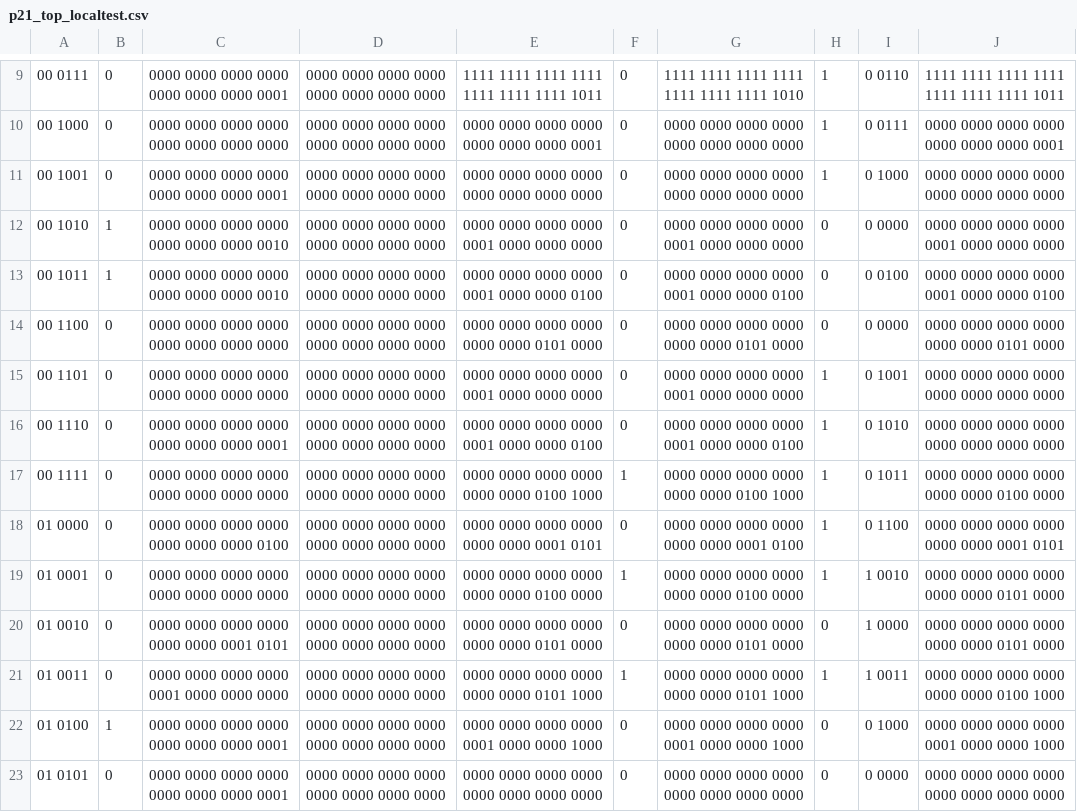
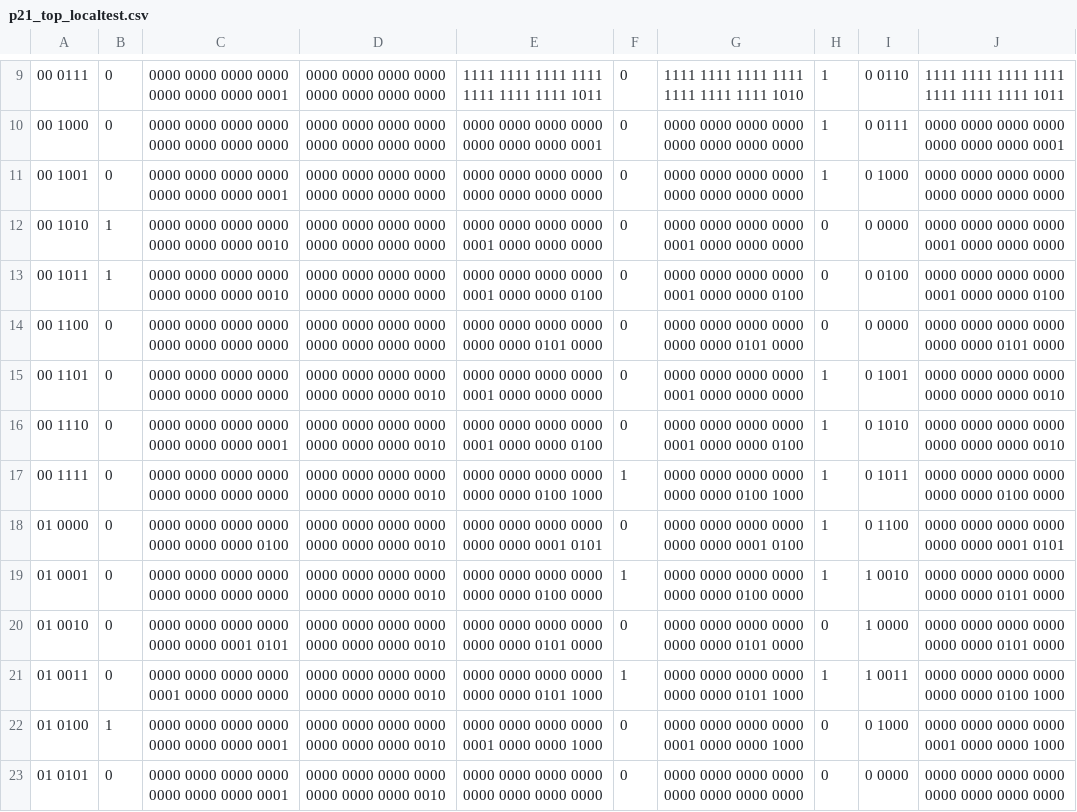
Before and after one commit to AristurtleHu/Single-Cycle_CPU_of_RISC-V, a CSV file: testing/student_output/p21_top_localtest.csv, drawn as a sheet; only a part is shown, gaps mark what is left out.

```diff
--- a/testing/student_output/p21_top_localtest.csv
+++ b/testing/student_output/p21_top_localtest.csv
@@ -14,10 +14,10 @@
 00 1100	0	0000 0000 0000 0000 0000 0000 0000 0000	0000 0000 0000 0000 0000 0000 0000 0000	0000 0000 0000 0000 0000 0000 0101 0000	0	0000 0000 0000 0000 0000 0000 0101 0000	0	0 0000	0000 0000 0000 0000 0000 0000 0101 0000
-00 1101	0	0000 0000 0000 0000 0000 0000 0000 0000	0000 0000 0000 0000 0000 0000 0000 0000	0000 0000 0000 0000 0001 0000 0000 0000	0	0000 0000 0000 0000 0001 0000 0000 0000	1	0 1001	0000 0000 0000 0000 0000 0000 0000 0000
-00 1110	0	0000 0000 0000 0000 0000 0000 0000 0001	0000 0000 0000 0000 0000 0000 0000 0000	0000 0000 0000 0000 0001 0000 0000 0100	0	0000 0000 0000 0000 0001 0000 0000 0100	1	0 1010	0000 0000 0000 0000 0000 0000 0000 0000
-00 1111	0	0000 0000 0000 0000 0000 0000 0000 0000	0000 0000 0000 0000 0000 0000 0000 0000	0000 0000 0000 0000 0000 0000 0100 1000	1	0000 0000 0000 0000 0000 0000 0100 1000	1	0 1011	0000 0000 0000 0000 0000 0000 0100 0000
-01 0000	0	0000 0000 0000 0000 0000 0000 0000 0100	0000 0000 0000 0000 0000 0000 0000 0000	0000 0000 0000 0000 0000 0000 0001 0101	0	0000 0000 0000 0000 0000 0000 0001 0100	1	0 1100	0000 0000 0000 0000 0000 0000 0001 0101
-01 0001	0	0000 0000 0000 0000 0000 0000 0000 0000	0000 0000 0000 0000 0000 0000 0000 0000	0000 0000 0000 0000 0000 0000 0100 0000	1	0000 0000 0000 0000 0000 0000 0100 0000	1	1 0010	0000 0000 0000 0000 0000 0000 0101 0000
-01 0010	0	0000 0000 0000 0000 0000 0000 0001 0101	0000 0000 0000 0000 0000 0000 0000 0000	0000 0000 0000 0000 0000 0000 0101 0000	0	0000 0000 0000 0000 0000 0000 0101 0000	0	1 0000	0000 0000 0000 0000 0000 0000 0101 0000
-01 0011	0	0000 0000 0000 0000 0001 0000 0000 0000	0000 0000 0000 0000 0000 0000 0000 0000	0000 0000 0000 0000 0000 0000 0101 1000	1	0000 0000 0000 0000 0000 0000 0101 1000	1	1 0011	0000 0000 0000 0000 0000 0000 0100 1000
-01 0100	1	0000 0000 0000 0000 0000 0000 0000 0001	0000 0000 0000 0000 0000 0000 0000 0000	0000 0000 0000 0000 0001 0000 0000 1000	0	0000 0000 0000 0000 0001 0000 0000 1000	0	0 1000	0000 0000 0000 0000 0001 0000 0000 1000
-01 0101	0	0000 0000 0000 0000 0000 0000 0000 0001	0000 0000 0000 0000 0000 0000 0000 0000	0000 0000 0000 0000 0000 0000 0000 0000	0	0000 0000 0000 0000 0000 0000 0000 0000	0	0 0000	0000 0000 0000 0000 0000 0000 0000 0000
+00 1101	0	0000 0000 0000 0000 0000 0000 0000 0000	0000 0000 0000 0000 0000 0000 0000 0010	0000 0000 0000 0000 0001 0000 0000 0000	0	0000 0000 0000 0000 0001 0000 0000 0000	1	0 1001	0000 0000 0000 0000 0000 0000 0000 0010
+00 1110	0	0000 0000 0000 0000 0000 0000 0000 0001	0000 0000 0000 0000 0000 0000 0000 0010	0000 0000 0000 0000 0001 0000 0000 0100	0	0000 0000 0000 0000 0001 0000 0000 0100	1	0 1010	0000 0000 0000 0000 0000 0000 0000 0010
+00 1111	0	0000 0000 0000 0000 0000 0000 0000 0000	0000 0000 0000 0000 0000 0000 0000 0010	0000 0000 0000 0000 0000 0000 0100 1000	1	0000 0000 0000 0000 0000 0000 0100 1000	1	0 1011	0000 0000 0000 0000 0000 0000 0100 0000
+01 0000	0	0000 0000 0000 0000 0000 0000 0000 0100	0000 0000 0000 0000 0000 0000 0000 0010	0000 0000 0000 0000 0000 0000 0001 0101	0	0000 0000 0000 0000 0000 0000 0001 0100	1	0 1100	0000 0000 0000 0000 0000 0000 0001 0101
+01 0001	0	0000 0000 0000 0000 0000 0000 0000 0000	0000 0000 0000 0000 0000 0000 0000 0010	0000 0000 0000 0000 0000 0000 0100 0000	1	0000 0000 0000 0000 0000 0000 0100 0000	1	1 0010	0000 0000 0000 0000 0000 0000 0101 0000
+01 0010	0	0000 0000 0000 0000 0000 0000 0001 0101	0000 0000 0000 0000 0000 0000 0000 0010	0000 0000 0000 0000 0000 0000 0101 0000	0	0000 0000 0000 0000 0000 0000 0101 0000	0	1 0000	0000 0000 0000 0000 0000 0000 0101 0000
+01 0011	0	0000 0000 0000 0000 0001 0000 0000 0000	0000 0000 0000 0000 0000 0000 0000 0010	0000 0000 0000 0000 0000 0000 0101 1000	1	0000 0000 0000 0000 0000 0000 0101 1000	1	1 0011	0000 0000 0000 0000 0000 0000 0100 1000
+01 0100	1	0000 0000 0000 0000 0000 0000 0000 0001	0000 0000 0000 0000 0000 0000 0000 0010	0000 0000 0000 0000 0001 0000 0000 1000	0	0000 0000 0000 0000 0001 0000 0000 1000	0	0 1000	0000 0000 0000 0000 0001 0000 0000 1000
+01 0101	0	0000 0000 0000 0000 0000 0000 0000 0001	0000 0000 0000 0000 0000 0000 0000 0010	0000 0000 0000 0000 0000 0000 0000 0000	0	0000 0000 0000 0000 0000 0000 0000 0000	0	0 0000	0000 0000 0000 0000 0000 0000 0000 0000
```
Also changed, not shown: 2 other files.
